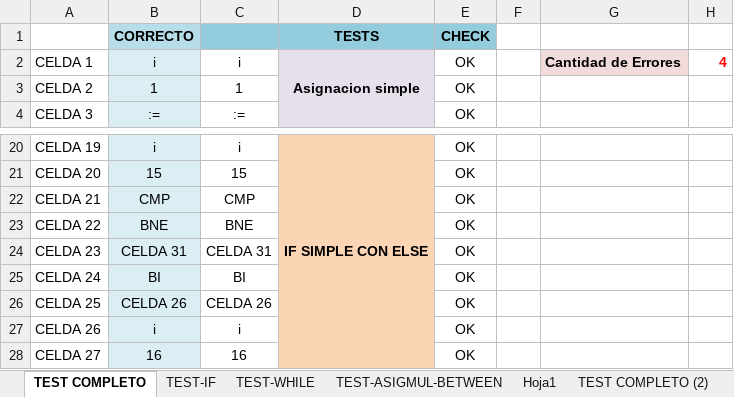
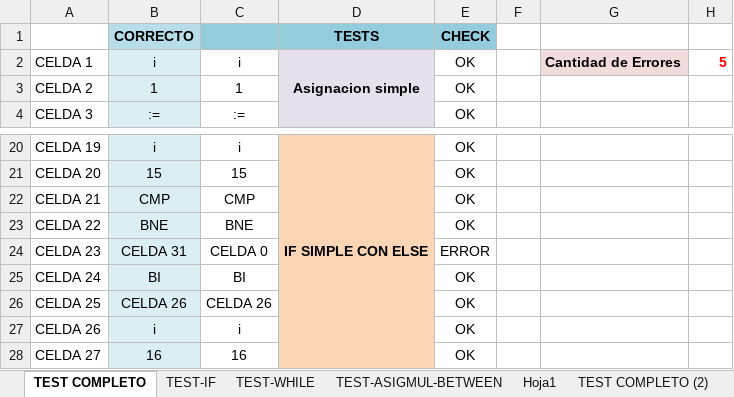
Before and after one commit to LyC-Grupo1/Compilador, an Excel workbook: Segunda_entrega_correccion/CHECK.xlsx, sheet TEST COMPLETO, drawn as a sheet; only a part is shown, gaps mark what is left out; values as stored, in another font and other column widths than the file's, no borders; conditional formats not drawn; the diff names each change by its address in the sheet, - before the commit and + after, or states it on an @@ line.

```diff
--- a/Segunda_entrega_correccion/CHECK.xlsx (sheet TEST COMPLETO)
+++ b/Segunda_entrega_correccion/CHECK.xlsx (sheet TEST COMPLETO)
-H2: 4
+H2: 5
-C24: CELDA 31
+C24: CELDA 0
-E24 (CHECK): OK
+E24 (CHECK): ERROR
```
Also changed, not shown: 3 other files.
